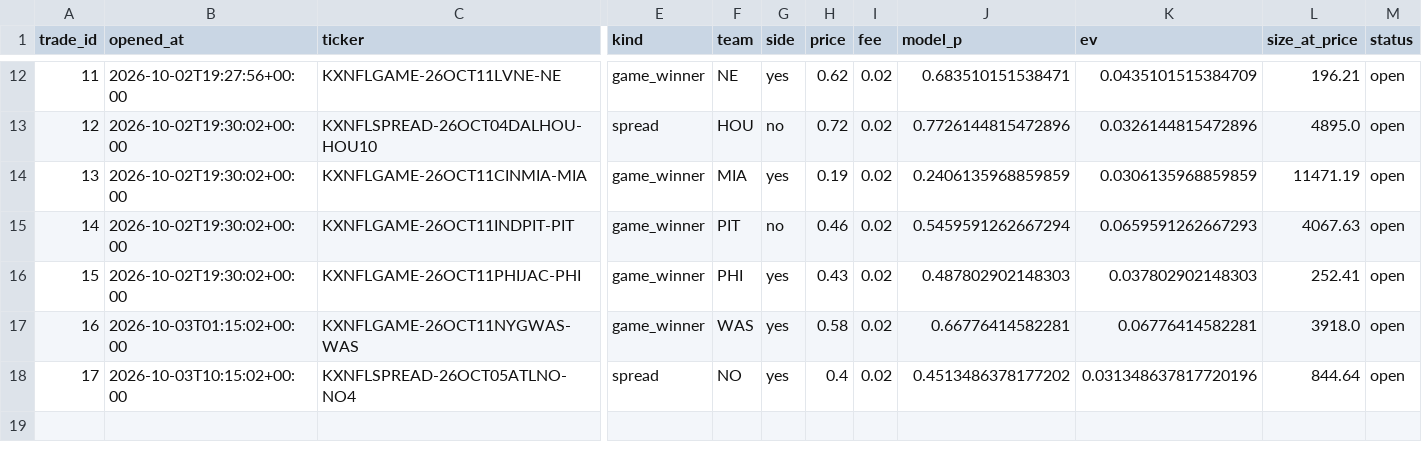
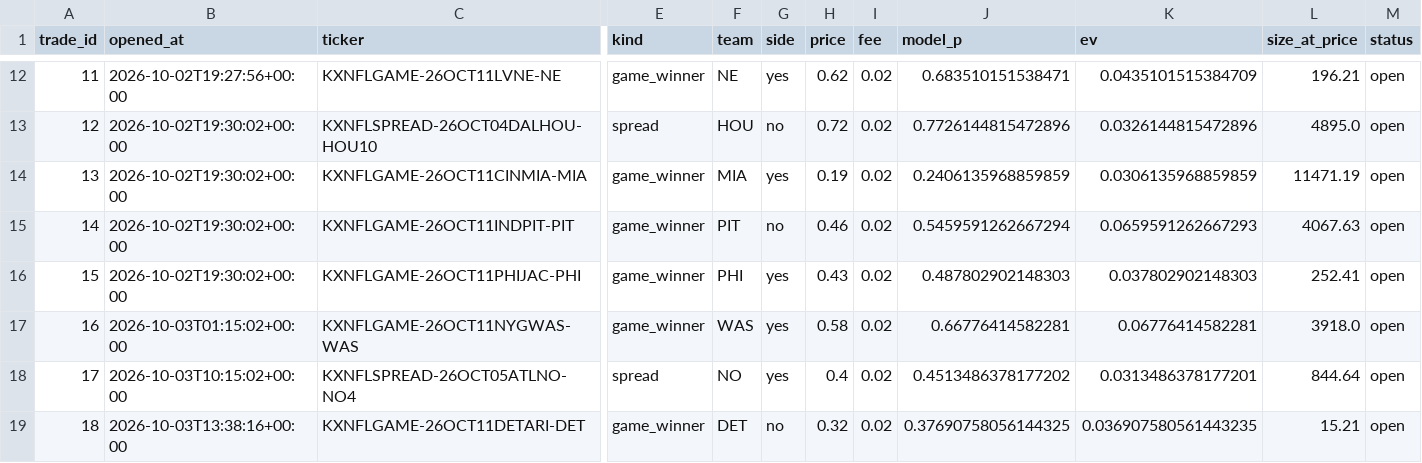
Before and after one commit to mastayb/nfl-power-rankings, a CSV file: data/paper/game_trades.csv, drawn as a sheet; only a part is shown, gaps mark what is left out; rows hold the shown columns only; the diff names each change by its address in the sheet, - before the commit and + after, or states it on an @@ line.

```diff
--- a/data/paper/game_trades.csv
+++ b/data/paper/game_trades.csv
-K18 (ev): 0.031348637817720196
+K18 (ev): 0.0313486378177201
+row 19: 18 | 2026-10-03T13:38:16+00:00 | KXNFLGAME-26OCT11DETARI-DET | game_winner | DET | no | 0.32 | 0.02 | 0.37690758056144325 | 0.036907580561443235 | 15.21 | open
```
Also changed, not shown: data/paper/game_marks.csv, data/paper/marks.csv, 6 other files.
